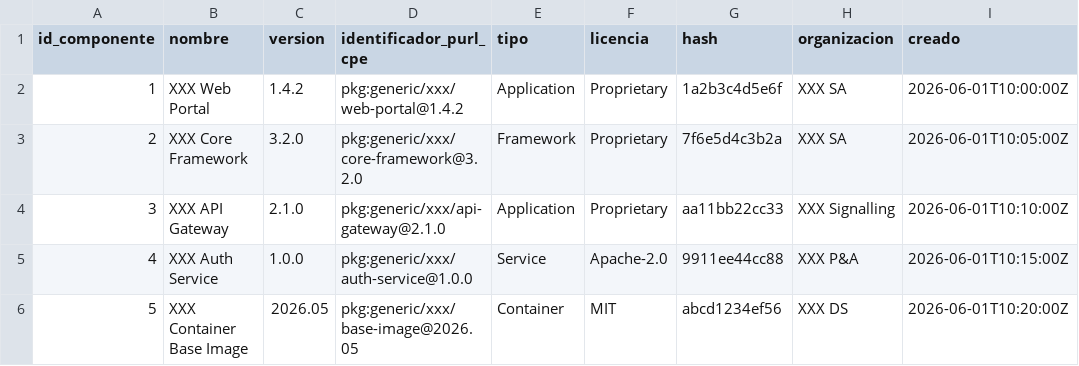
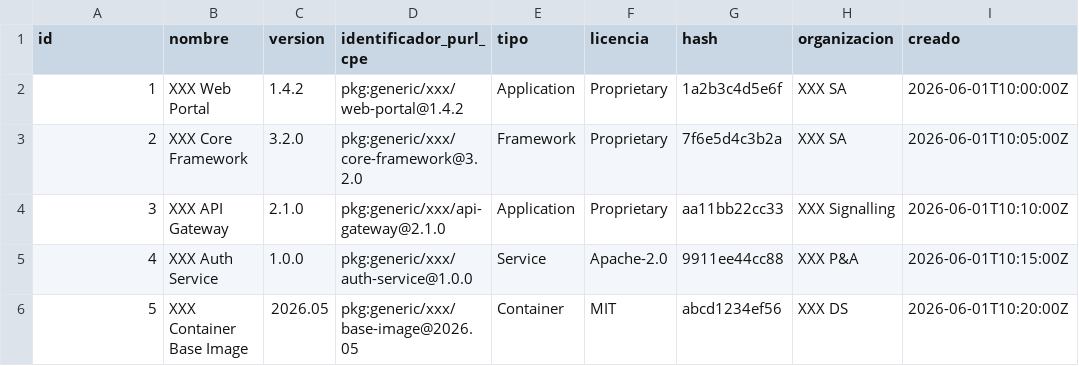
Before and after one commit to rmartin-orbik/demo, a CSV file: components.csv, drawn as a sheet; only a part is shown; the diff names each change by its address in the sheet, - before the commit and + after, or states it on an @@ line.

Commit message:
Update components.csv

```diff
--- a/components.csv
+++ b/components.csv
-A1: id_componente
+A1: id
```
